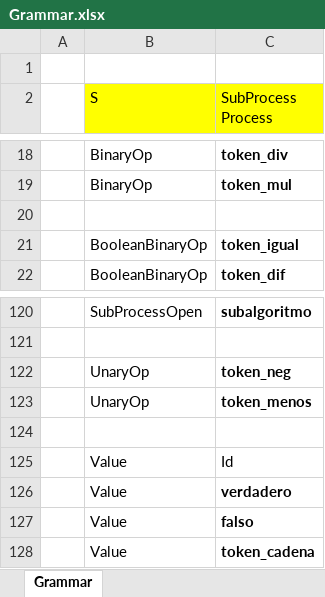
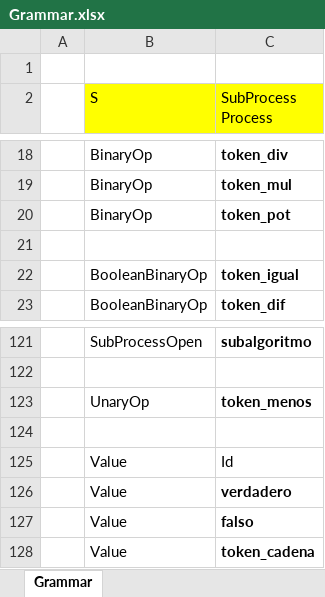
Before and after one commit to jpreciadom/ProgrammingLanguages, an Excel workbook: src/SyntacticAnalyzer/Grammar.xlsx, sheet Grammar, drawn as a sheet; only a part is shown, gaps mark what is left out; values as stored, in another font and other column widths than the file's, no borders; removed rows and columns are numbered as before the commit, all else as after; the diff names each change by its address in the sheet, - before the commit and + after, or states it on an @@ line.

```diff
--- a/src/SyntacticAnalyzer/Grammar.xlsx (sheet Grammar)
+++ b/src/SyntacticAnalyzer/Grammar.xlsx (sheet Grammar)
+row 20:  | BinaryOp | token_pot
-row 122:  | UnaryOp | token_neg
```
Also changed, not shown: 6 other files.
